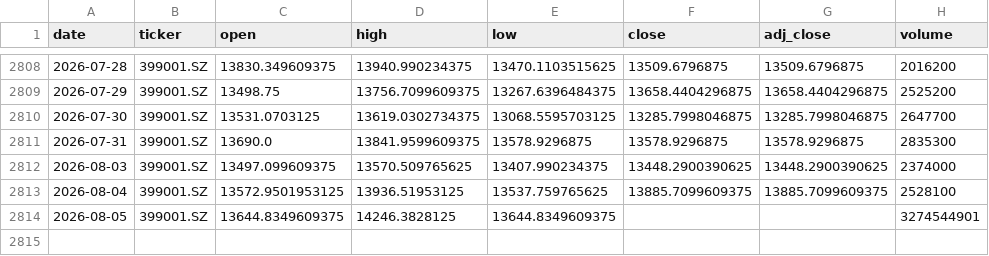
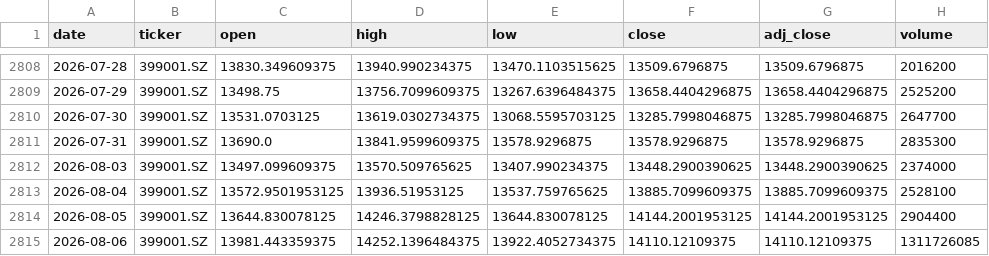
Before and after one commit to zid036116-ship-it/-, a CSV file: docs/market_data/SZSE Component 深证成指__399001.SZ.csv, drawn as a sheet; only a part is shown, gaps mark what is left out.

```diff
--- a/docs/market_data/SZSE Component 深证成指__399001.SZ.csv
+++ b/docs/market_data/SZSE Component 深证成指__399001.SZ.csv
@@ -2813,2 +2813,3 @@
 2026-08-04,399001.SZ,13572.9501953125,13936.51953125,13537.759765625,13885.7099609375,13885.7099609375,2528100
-2026-08-05,399001.SZ,13644.8349609375,14246.3828125,13644.8349609375,,,3274544901
+2026-08-05,399001.SZ,13644.830078125,14246.3798828125,13644.830078125,14144.2001953125,14144.2001953125,2904400
+2026-08-06,399001.SZ,13981.443359375,14252.1396484375,13922.4052734375,14110.12109375,14110.12109375,1311726085
```
Also changed, not shown: docs/market_data/中证消费ETF_159928__159928.SZ.csv, docs/market_data/创业板ETF_159915__159915.SZ.csv, 10 other files.
